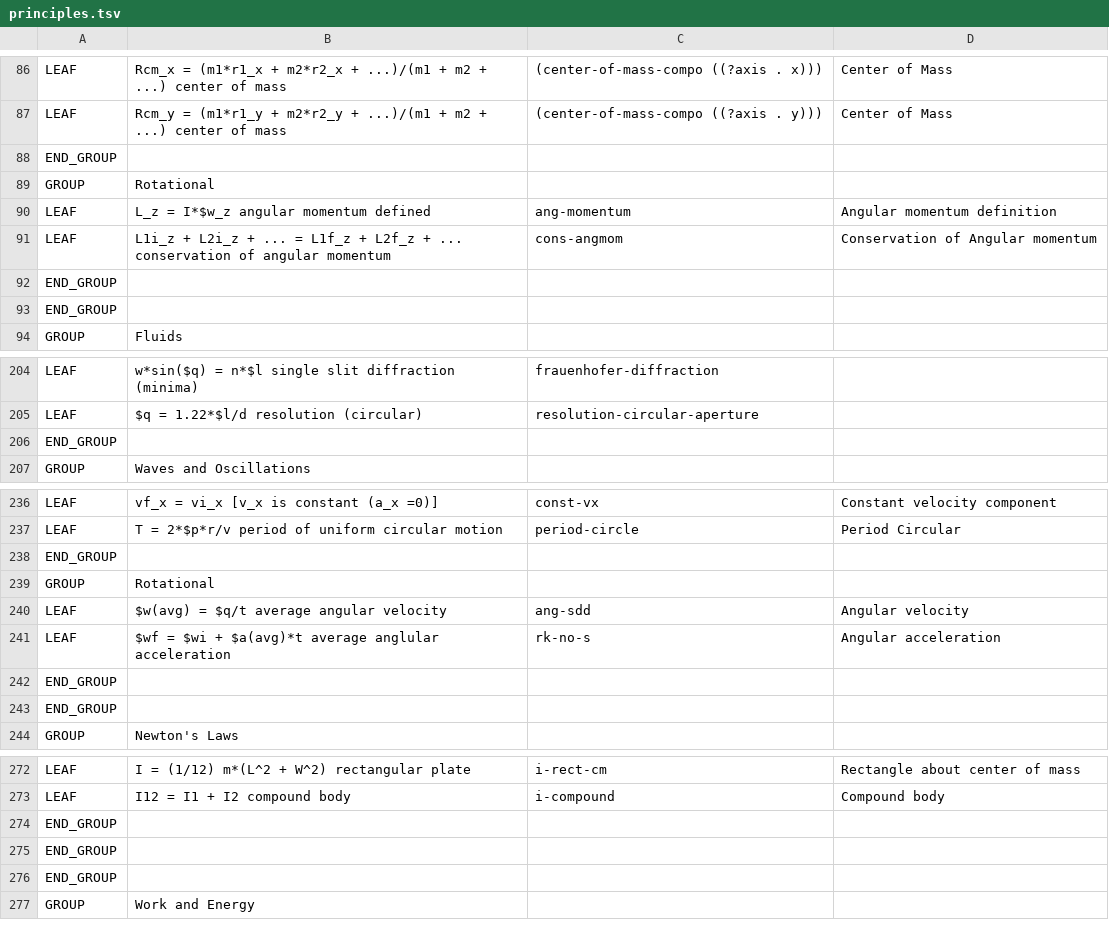
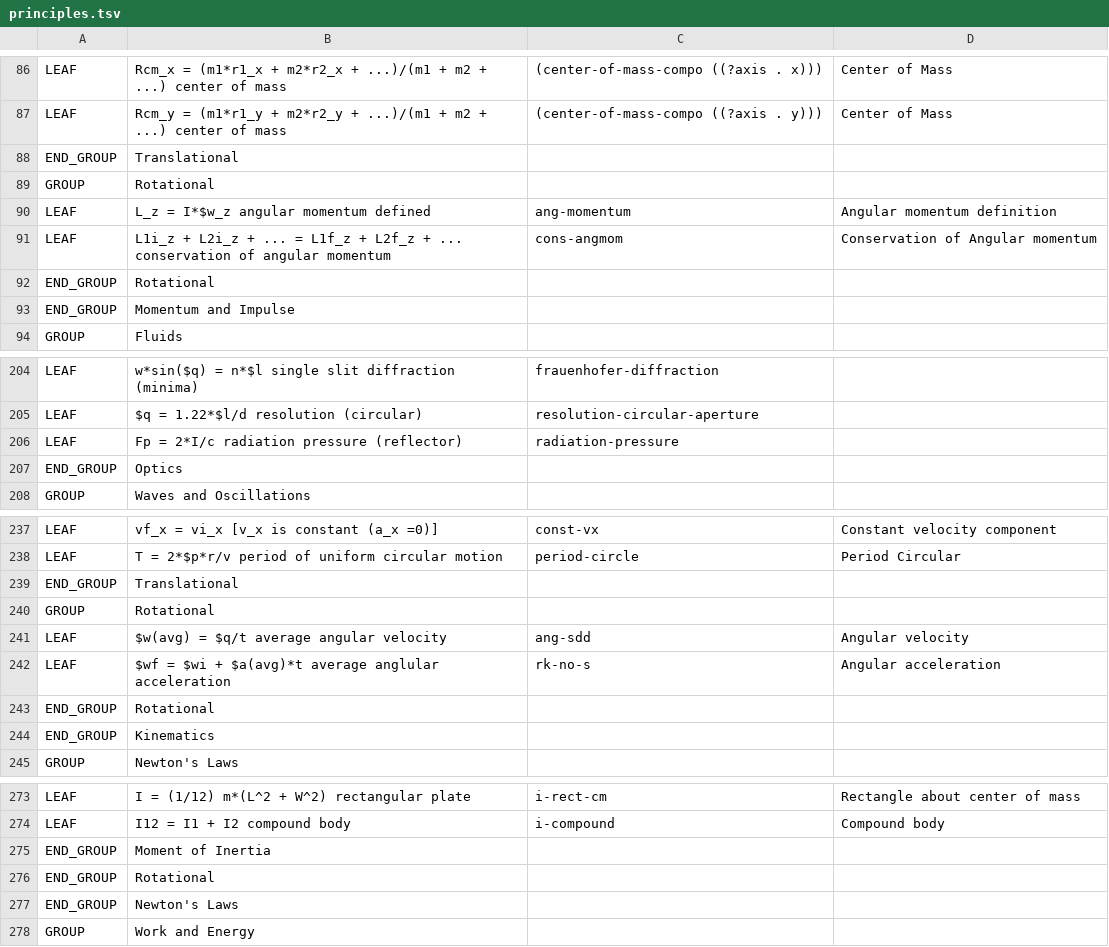
Before and after one commit to bvds/andes, a TSV file: KB/principles.tsv, drawn as a sheet; only a part is shown, gaps mark what is left out; the diff covers the shown part only.

Commit message:
add label to END_GROUP (needed by workbench)

```diff
--- a/KB/principles.tsv
+++ b/KB/principles.tsv
@@ -87,3 +87,3 @@ LEAF	Rcm_x = (m1*r1_x + m2*r2_x + ...)/(m1 + m2 + ...)    center of mass	(center
 LEAF	Rcm_y = (m1*r1_y + m2*r2_y + ...)/(m1 + m2 + ...)    center of mass	(center-of-mass-compo ((?axis . y)))	Center of Mass
-END_GROUP			
+END_GROUP	Translational		
 GROUP	Rotational		
@@ -91,4 +91,4 @@ LEAF	L_z = I*$w_z    angular momentum defined	ang-momentum	Angular momentum defi
 LEAF	L1i_z + L2i_z + ... = L1f_z + L2f_z + ...    conservation of angular momentum	cons-angmom	Conservation of Angular momentum
-END_GROUP			
-END_GROUP			
+END_GROUP	Rotational		
+END_GROUP	Momentum and Impulse		
 GROUP	Fluids		
@@ -205,3 +205,4 @@ LEAF	w*sin($q) = n*$l    single slit diffraction (minima)	frauenhofer-diffractio
 LEAF	$q = 1.22*$l/d    resolution (circular)	resolution-circular-aperture	
-END_GROUP			
+LEAF	Fp = 2*I/c    radiation pressure (reflector)	radiation-pressure	
+END_GROUP	Optics		
 GROUP	Waves and Oscillations		
@@ -237,3 +238,3 @@ LEAF	vf_x = vi_x    [v_x is constant (a_x =0)]	const-vx	Constant velocity compon
 LEAF	T = 2*$p*r/v    period of uniform circular motion	period-circle	Period Circular
-END_GROUP			
+END_GROUP	Translational		
 GROUP	Rotational		
@@ -241,4 +242,4 @@ LEAF	$w(avg) = $q/t    average angular velocity	ang-sdd	Angular velocity
 LEAF	$wf = $wi + $a(avg)*t    average anglular acceleration	rk-no-s	Angular acceleration
-END_GROUP			
-END_GROUP			
+END_GROUP	Rotational		
+END_GROUP	Kinematics		
 GROUP	Newton's Laws		
@@ -273,5 +274,5 @@ LEAF	I = (1/12) m*(L^2 + W^2)    rectangular plate	i-rect-cm	Rectangle about cen
 LEAF	I12 = I1 + I2    compound body	i-compound	Compound body
-END_GROUP			
-END_GROUP			
-END_GROUP			
+END_GROUP	Moment of Inertia		
+END_GROUP	Rotational		
+END_GROUP	Newton's Laws		
 GROUP	Work and Energy		
```
Also changed, not shown: 29 edited cells elsewhere in this file, 1 other file.
